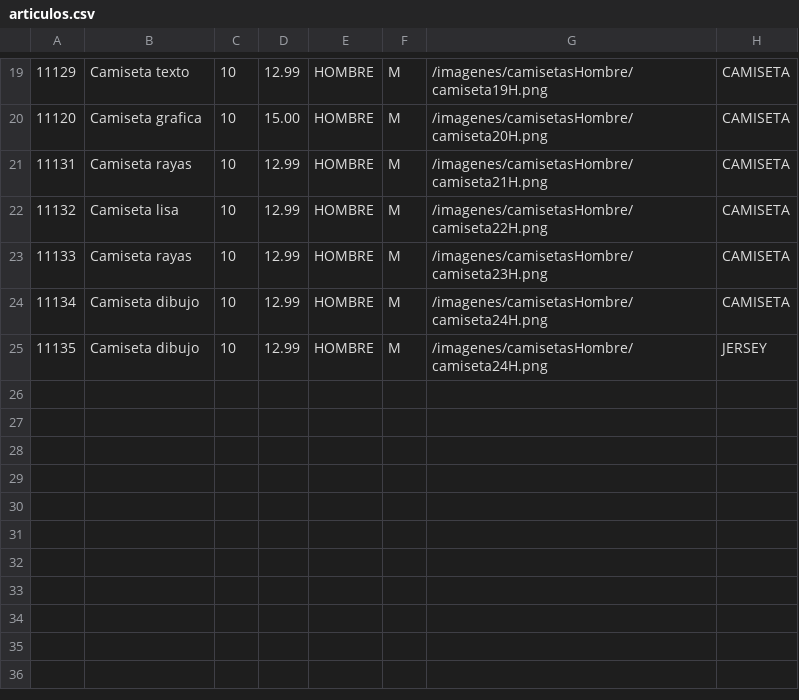
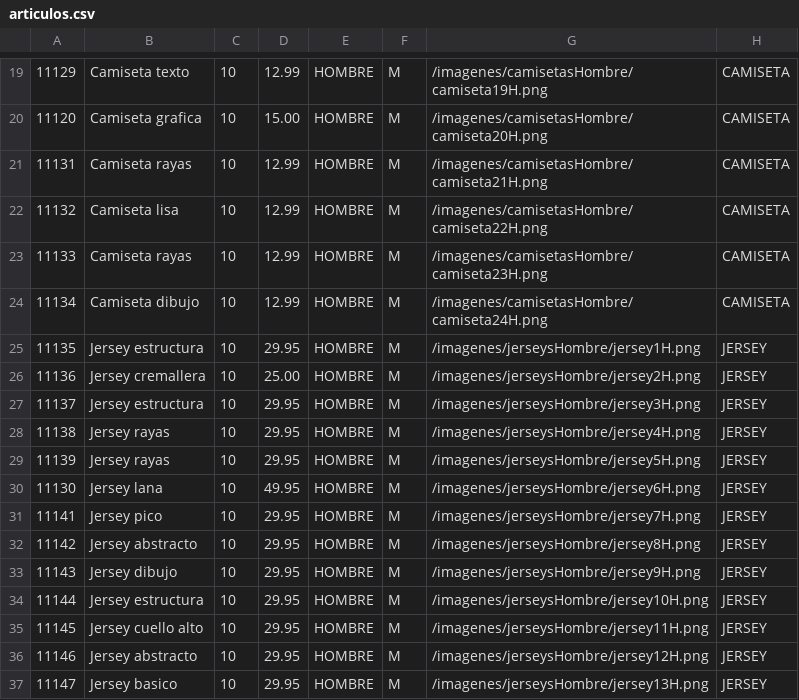
Before and after one commit to sararegalado/NatiShop, a CSV file: NatiShop/articulos.csv, drawn as a sheet; only a part is shown, gaps mark what is left out.

```diff
--- a/NatiShop/articulos.csv
+++ b/NatiShop/articulos.csv
@@ -24,2 +24,14 @@
 11134;Camiseta dibujo;10;12.99;HOMBRE;M;/imagenes/camisetasHombre/camiseta24H.png;CAMISETA
-11135;Camiseta dibujo;10;12.99;HOMBRE;M;/imagenes/camisetasHombre/camiseta24H.png;JERSEY
+11135;Jersey estructura;10;29.95;HOMBRE;M;/imagenes/jerseysHombre/jersey1H.png;JERSEY
+11136;Jersey cremallera;10;25.00;HOMBRE;M;/imagenes/jerseysHombre/jersey2H.png;JERSEY
+11137;Jersey estructura;10;29.95;HOMBRE;M;/imagenes/jerseysHombre/jersey3H.png;JERSEY
+11138;Jersey rayas;10;29.95;HOMBRE;M;/imagenes/jerseysHombre/jersey4H.png;JERSEY
+11139;Jersey rayas;10;29.95;HOMBRE;M;/imagenes/jerseysHombre/jersey5H.png;JERSEY
+11130;Jersey lana;10;49.95;HOMBRE;M;/imagenes/jerseysHombre/jersey6H.png;JERSEY
+11141;Jersey pico;10;29.95;HOMBRE;M;/imagenes/jerseysHombre/jersey7H.png;JERSEY
+11142;Jersey abstracto;10;29.95;HOMBRE;M;/imagenes/jerseysHombre/jersey8H.png;JERSEY
+11143;Jersey dibujo;10;29.95;HOMBRE;M;/imagenes/jerseysHombre/jersey9H.png;JERSEY
+11144;Jersey estructura;10;29.95;HOMBRE;M;/imagenes/jerseysHombre/jersey10H.png;JERSEY
+11145;Jersey cuello alto;10;29.95;HOMBRE;M;/imagenes/jerseysHombre/jersey11H.png;JERSEY
+11146;Jersey abstracto;10;29.95;HOMBRE;M;/imagenes/jerseysHombre/jersey12H.png;JERSEY
+11147;Jersey basico;10;29.95;HOMBRE;M;/imagenes/jerseysHombre/jersey13H.png;JERSEY
```
Also changed, not shown: 8 other files.
